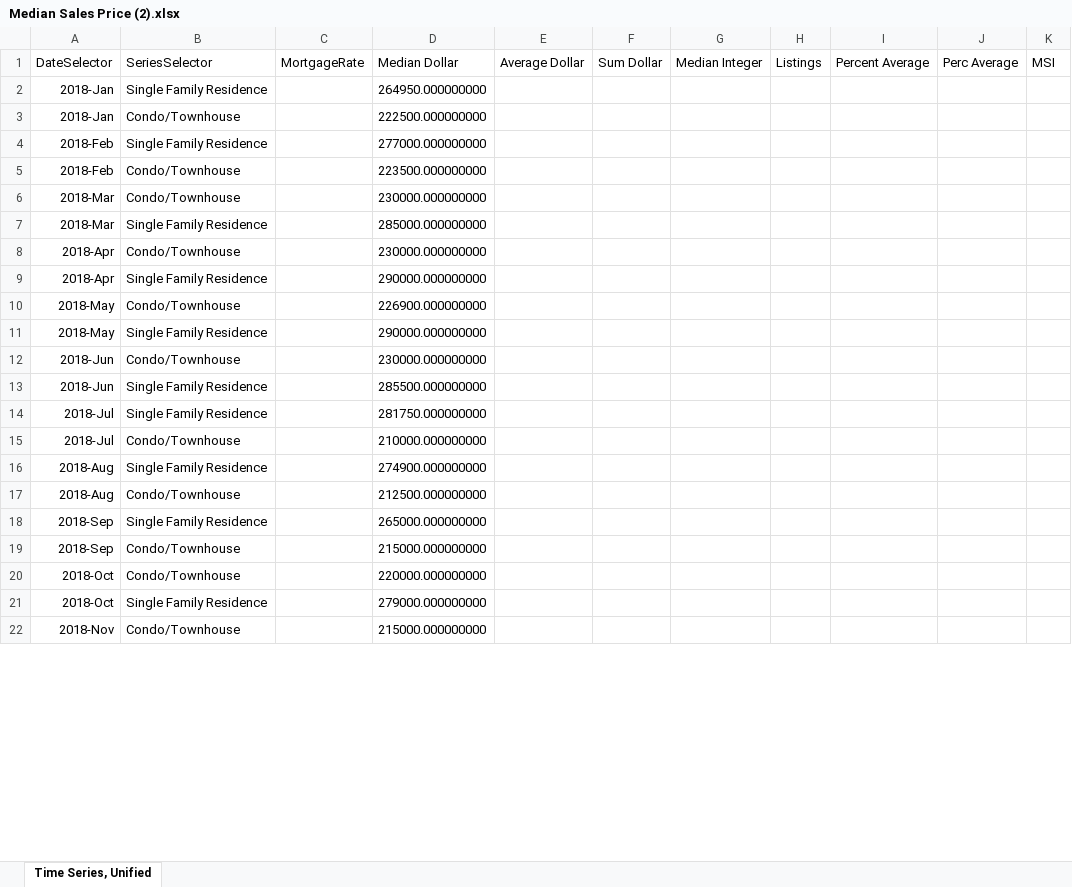
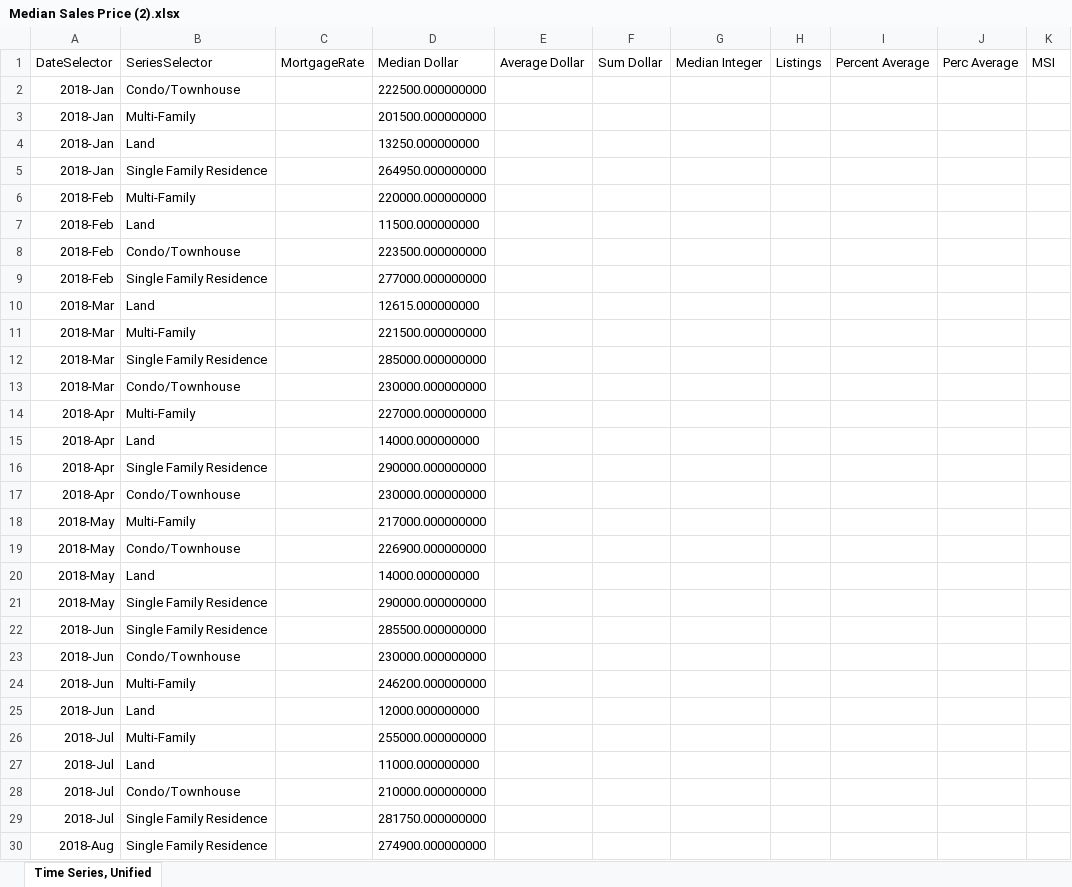
Before and after one commit to Kweinkauff29/2026-Web-Changes-BER, an Excel workbook: Median Sales Price (2).xlsx, sheet Time Series, Unified, drawn as a sheet; only a part is shown; the shorter side is filled out with more unchanged rows; values as stored, in another font and other column widths than the file's, no borders; addresses are those after the commit; the diff covers the shown part only; the diff names each change by its address in the sheet, - before the commit and + after, or states it on an @@ line.

```diff
--- a/Median Sales Price (2).xlsx (sheet Time Series, Unified)
+++ b/Median Sales Price (2).xlsx (sheet Time Series, Unified)
@@ row 3 moved to row 2: 2018-Jan @@
+row 3: 2018-Jan | Multi-Family |  | 201500.000000000
+row 4: 2018-Jan | Land |  | 13250.000000000
+row 6: 2018-Feb | Multi-Family |  | 220000.000000000
+row 7: 2018-Feb | Land |  | 11500.000000000
@@ row 5 moved to row 8: 2018-Feb @@
+row 10: 2018-Mar | Land |  | 12615.000000000
+row 11: 2018-Mar | Multi-Family |  | 221500.000000000
@@ row 7 moved to row 12: 2018-Mar @@
+row 14: 2018-Apr | Multi-Family |  | 227000.000000000
+row 15: 2018-Apr | Land |  | 14000.000000000
@@ row 9 moved to row 16: 2018-Apr @@
+row 18: 2018-May | Multi-Family |  | 217000.000000000
+row 20: 2018-May | Land |  | 14000.000000000
+row 22: 2018-Jun | Single Family Residence |  | 285500.000000000
-B24: Single Family Residence
+B24: Multi-Family
-D24: 285500.000000000
+D24: 246200.000000000
+row 25: 2018-Jun | Land |  | 12000.000000000
+row 26: 2018-Jul | Multi-Family |  | 255000.000000000
+row 27: 2018-Jul | Land |  | 11000.000000000
@@ row 15 moved to row 28: 2018-Jul @@
```
Also changed, not shown: 178 added rows, 21 moved rows and 46 edited cells elsewhere in this sheet, Closed Sales (2).xlsx, New Listings.xlsx, 23 other files.
